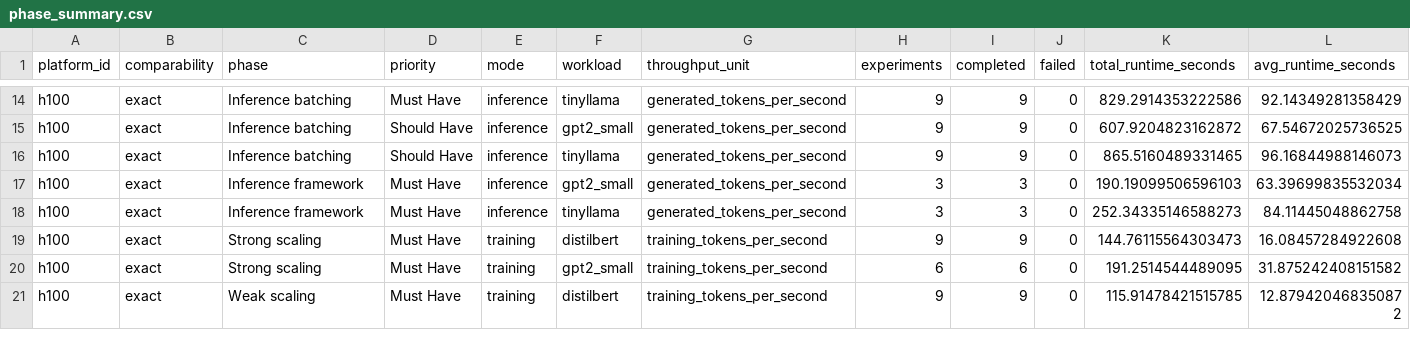
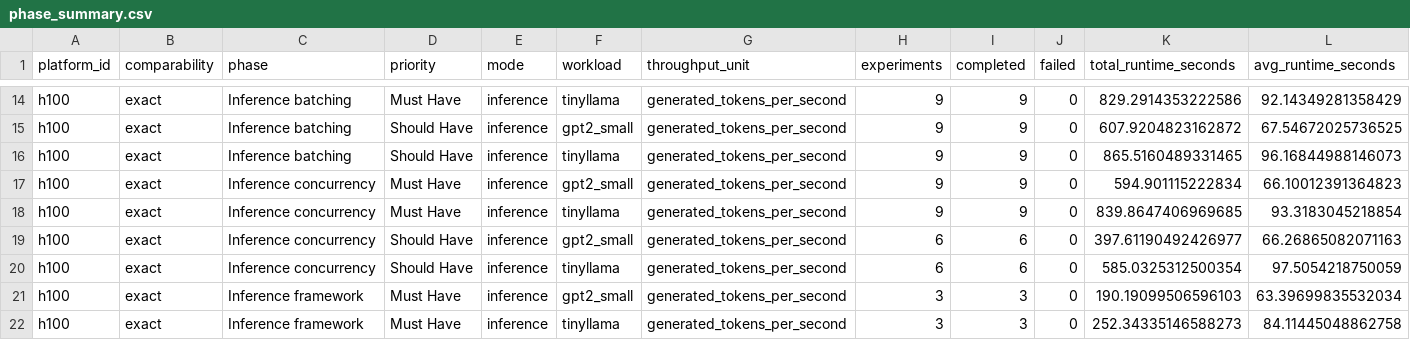
Before and after one commit to koros/hpc-ai-performance-engineering-dashboard, a CSV file: results/analysis/phase_summary.csv, drawn as a sheet; only a part is shown, gaps mark what is left out; the shorter side is filled out with more unchanged rows; rows hold the shown columns only; the diff names each change by its address in the sheet, - before the commit and + after, or states it on an @@ line.

```diff
--- a/results/analysis/phase_summary.csv
+++ b/results/analysis/phase_summary.csv
+row 17: h100 | exact | Inference concurrency | Must Have | inference | gpt2_small | generated_tokens_per_second | 9 | 9 | 0 | 594.901115222834 | 66.10012391364823
+row 18: h100 | exact | Inference concurrency | Must Have | inference | tinyllama | generated_tokens_per_second | 9 | 9 | 0 | 839.8647406969685 | 93.3183045218854
+row 19: h100 | exact | Inference concurrency | Should Have | inference | gpt2_small | generated_tokens_per_second | 6 | 6 | 0 | 397.61190492426977 | 66.26865082071163
+row 20: h100 | exact | Inference concurrency | Should Have | inference | tinyllama | generated_tokens_per_second | 6 | 6 | 0 | 585.0325312500354 | 97.5054218750059
```
Also changed, not shown: results/analysis/inference_summary.csv, results/analysis/precision_summary.csv, 4 other files.
